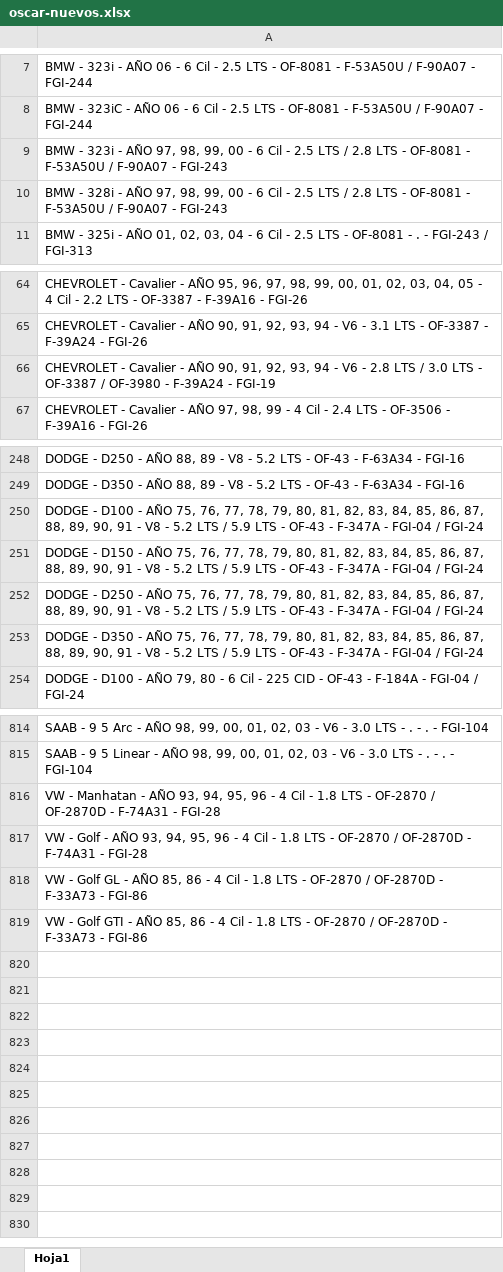
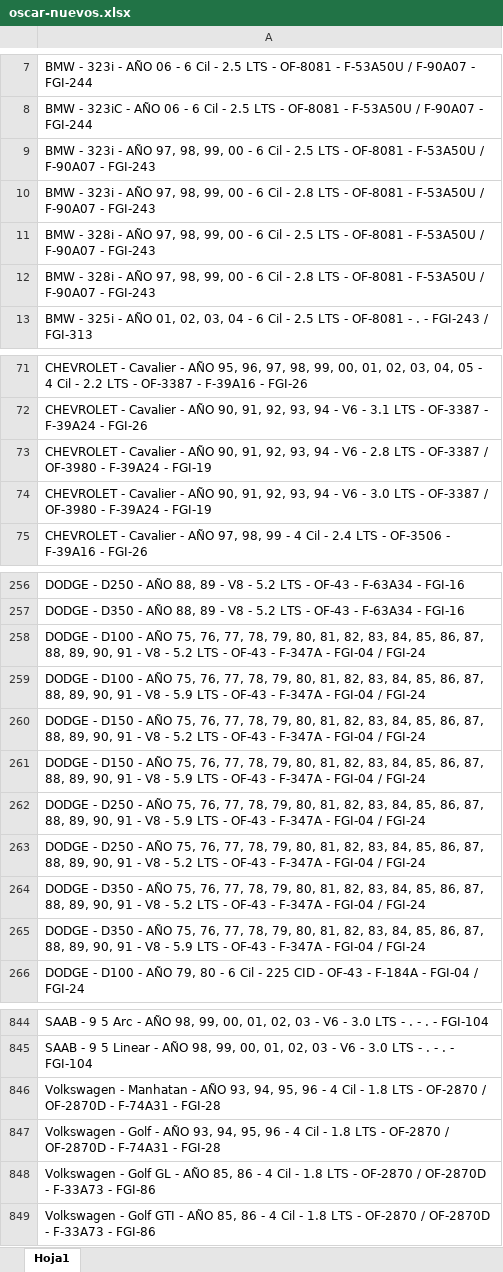
Before and after one commit to TreeTechDevelopment/aspi, an Excel workbook: oscar-nuevos.xlsx, sheet Hoja1, drawn as a sheet; only a part is shown, gaps mark what is left out; values as stored, in another font and other column widths than the file's, no borders; addresses are those after the commit; the diff covers the shown part only; the diff names each change by its address in the sheet, - before the commit and + after, or states it on an @@ line.

```diff
--- a/oscar-nuevos.xlsx (sheet Hoja1)
+++ b/oscar-nuevos.xlsx (sheet Hoja1)
-A9: …2.5 LTS / 2.8 LTS - OF-8081…
+A9: …2.5 LTS - OF-8081…
-A10: BMW - 328i - AÑO 97, 98, 99, 00 - 6 Cil - 2.5 LTS / 2.8 LTS…
+A10: BMW - 323i - AÑO 97, 98, 99, 00 - 6 Cil - 2.8 LTS…
+row 11: BMW - 328i - AÑO 97, 98, 99, 00 - 6 Cil - 2.5 LTS - OF-8081 - F-53A50U / F-90A07 - FGI-243
+row 12: BMW - 328i - AÑO 97, 98, 99, 00 - 6 Cil - 2.8 LTS - OF-8081 - F-53A50U / F-90A07 - FGI-243
-A73: …2.8 LTS / 3.0 LTS - OF-3387…
+A73: …2.8 LTS - OF-3387…
+row 74: CHEVROLET - Cavalier - AÑO 90, 91, 92, 93, 94 - V6 - 3.0 LTS - OF-3387 / OF-3980 - F-39A24 - FGI-19
-A258: …5.2 LTS / 5.9 LTS - OF-43…
+A258: …5.2 LTS - OF-43…
-A259: DODGE - D150 - AÑO 75, 76, 77, 78, 79, 80, 81, 82, 83, 84, 85, 86, 87, 88, 89, 90, 91 - V8 - 5.2 LTS / 5.9 LTS…
+A259: DODGE - D100 - AÑO 75, 76, 77, 78, 79, 80, 81, 82, 83, 84, 85, 86, 87, 88, 89, 90, 91 - V8 - 5.9 LTS…
-A260: DODGE - D250 - AÑO 75, 76, 77, 78, 79, 80, 81, 82, 83, 84, 85, 86, 87, 88, 89, 90, 91 - V8 - 5.2 LTS / 5.9 LTS -…
+A260: DODGE - D150 - AÑO 75, 76, 77, 78, 79, 80, 81, 82, 83, 84, 85, 86, 87, 88, 89, 90, 91 - V8 - 5.2 LTS -…
-A261: DODGE - D350 - AÑO 75, 76, 77, 78, 79, 80, 81, 82, 83, 84, 85, 86, 87, 88, 89, 90, 91 - V8 - 5.2 LTS / 5.9 LTS…
+A261: DODGE - D150 - AÑO 75, 76, 77, 78, 79, 80, 81, 82, 83, 84, 85, 86, 87, 88, 89, 90, 91 - V8 - 5.9 LTS…
+row 262: DODGE - D250 - AÑO 75, 76, 77, 78, 79, 80, 81, 82, 83, 84, 85, 86, 87, 88, 89, 90, 91 - V8 - 5.9 LTS - OF-43 - F-347A - FGI-04 / FGI-24
+row 263: DODGE - D250 - AÑO 75, 76, 77, 78, 79, 80, 81, 82, 83, 84, 85, 86, 87, 88, 89, 90, 91 - V8 - 5.2 LTS - OF-43 - F-347A - FGI-04 / FGI-24
+row 264: DODGE - D350 - AÑO 75, 76, 77, 78, 79, 80, 81, 82, 83, 84, 85, 86, 87, 88, 89, 90, 91 - V8 - 5.2 LTS - OF-43 - F-347A - FGI-04 / FGI-24
+row 265: DODGE - D350 - AÑO 75, 76, 77, 78, 79, 80, 81, 82, 83, 84, 85, 86, 87, 88, 89, 90, 91 - V8 - 5.9 LTS - OF-43 - F-347A - FGI-04 / FGI-24
-A846: VW - Manhatan…
+A846: Volkswagen - Manhatan…
-A847: VW - Golf…
+A847: Volkswagen - Golf…
-A848: VW - Golf…
+A848: Volkswagen - Golf…
-A849: VW - Golf…
+A849: Volkswagen - Golf…
```
Also changed, not shown: other rows of this sheet.
